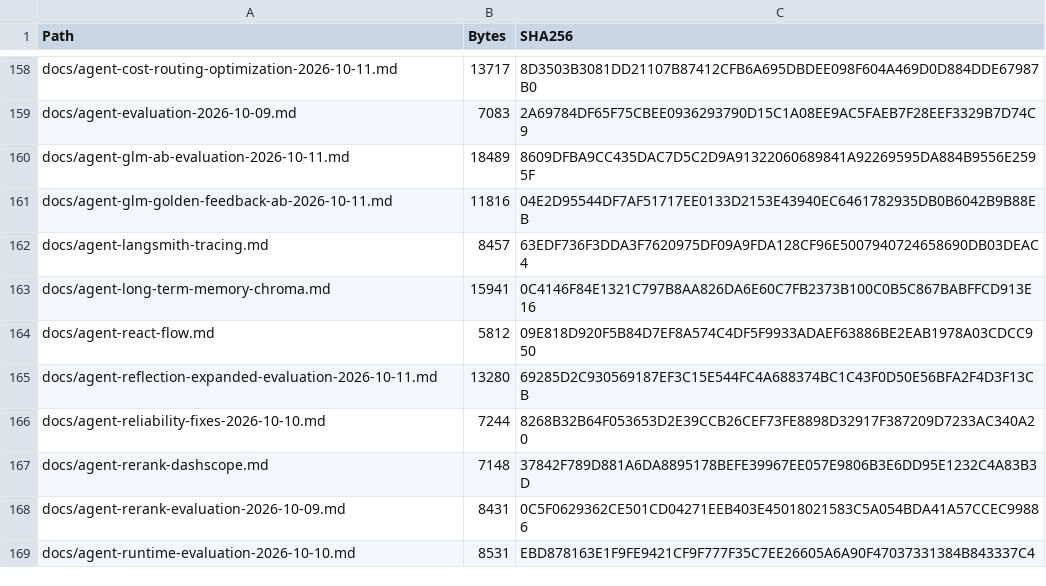
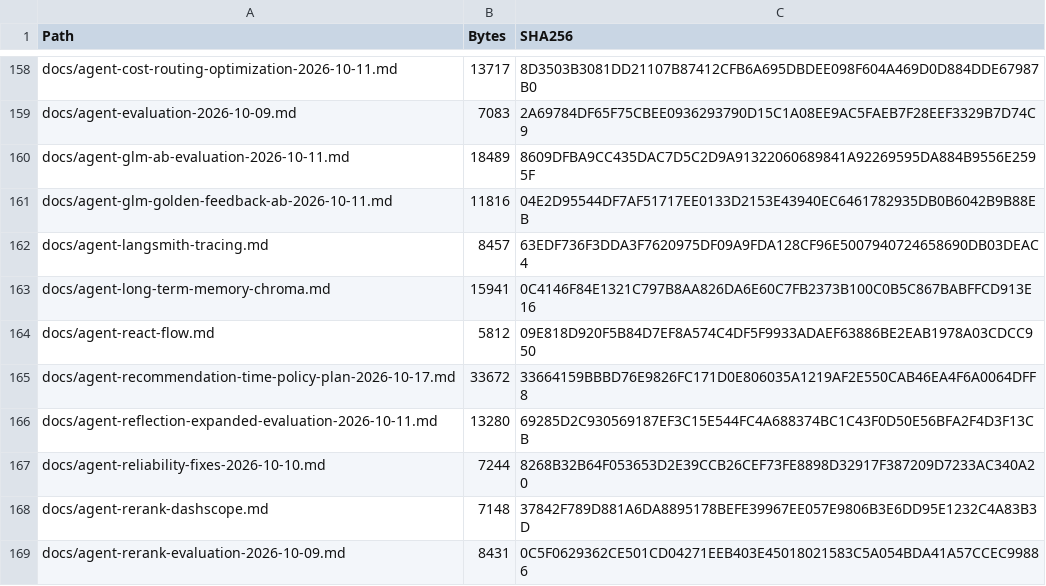
Before and after one commit to roxy1103200/AI-Project, a CSV file: 内部agent/文件清单.csv, drawn as a sheet; only a part is shown, gaps mark what is left out; the shorter side is filled out with more unchanged rows.

```diff
--- a/内部agent/文件清单.csv
+++ b/内部agent/文件清单.csv
@@ -164,2 +164,3 @@
 "docs/agent-react-flow.md","5812","09E818D920F5B84D7EF8A574C4DF5F9933ADAEF63886BE2EAB1978A03CDCC950"
+"docs/agent-recommendation-time-policy-plan-2026-10-17.md","33672","33664159BBBD76E9826FC171D0E806035A1219AF2E550CAB46EA4F6A0064DFF8"
 "docs/agent-reflection-expanded-evaluation-2026-10-11.md","13280","69285D2C930569187EF3C15E544FC4A688374BC1C43F0D50E56BFA2F4D3F13CB"
```
Also changed, not shown: 2 other files.
